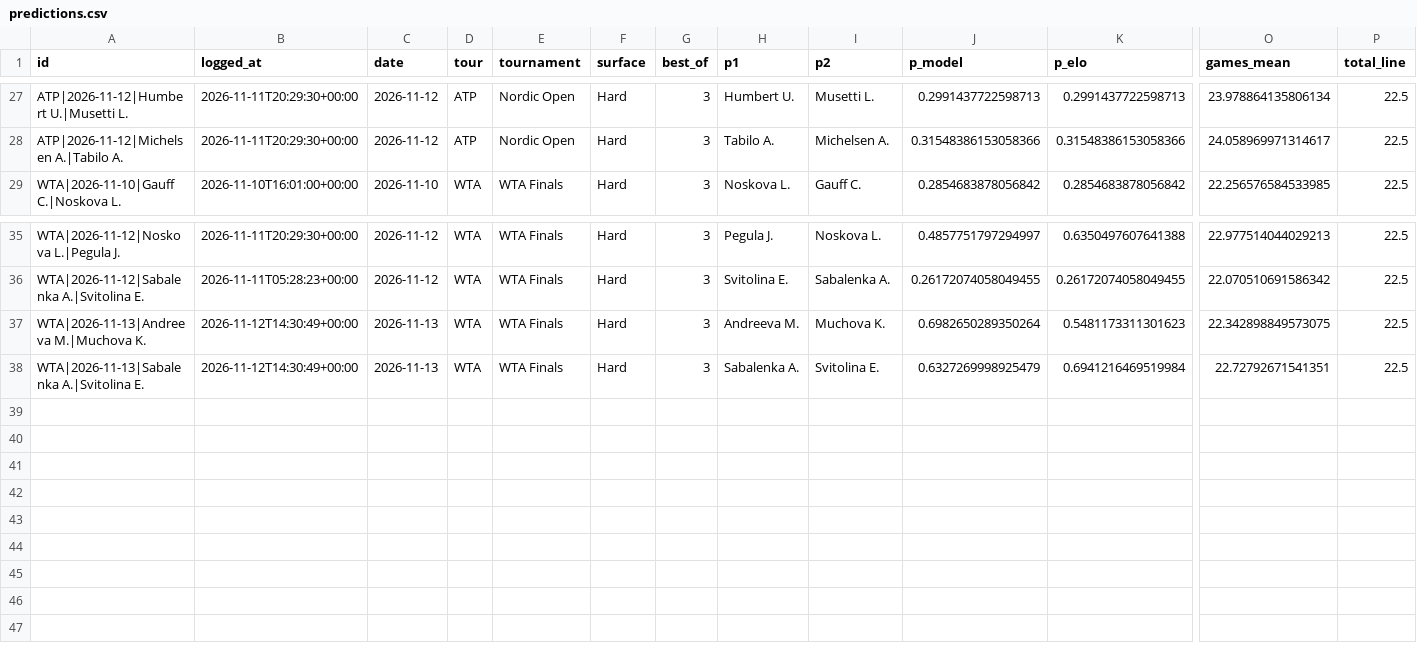
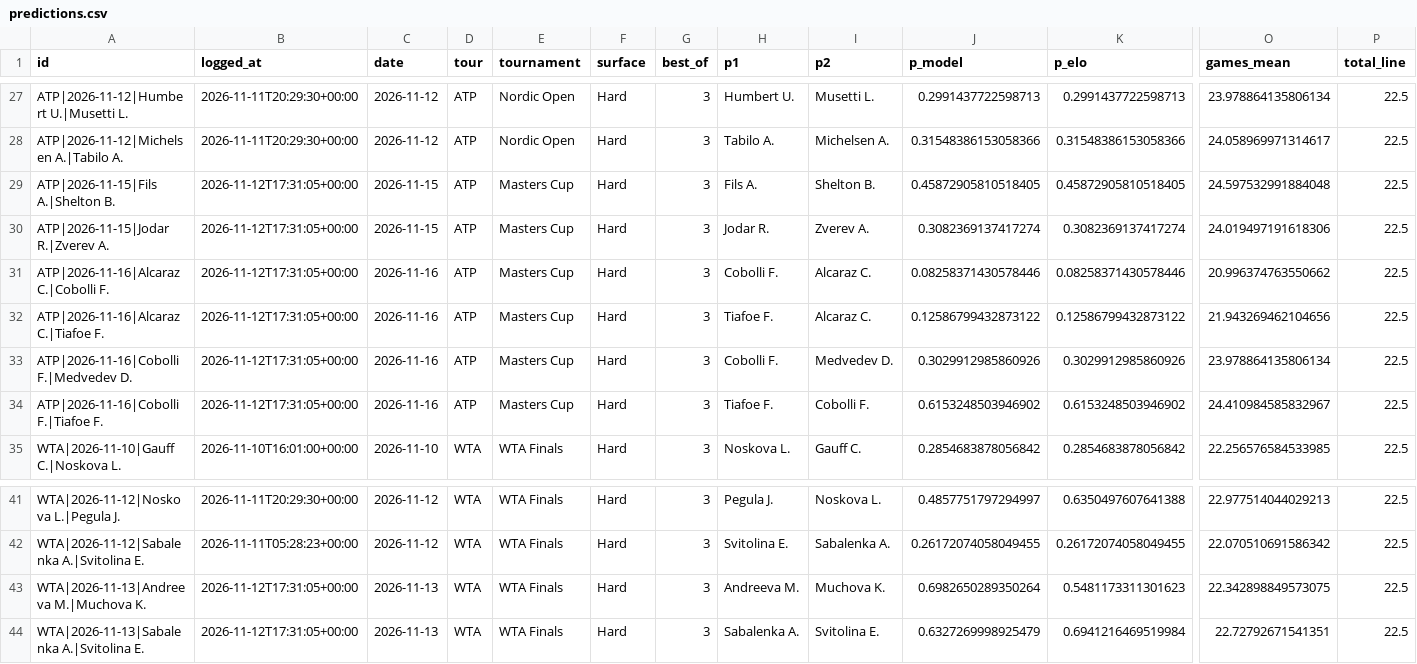
Before and after one commit to safe-n/flask-football-app, a CSV file: tennis/predictions.csv, drawn as a sheet; only a part is shown, gaps mark what is left out; addresses are those after the commit; rows hold the shown columns only; the diff names each change by its address in the sheet, - before the commit and + after, or states it on an @@ line.

Commit message:
tennis predictions: 43 prognoz

```diff
--- a/tennis/predictions.csv
+++ b/tennis/predictions.csv
+row 29: ATP|2026-11-15|Fils A.|Shelton B. | 2026-11-12T17:31:05+00:00 | 2026-11-15 | ATP | Masters Cup | Hard | 3 | Fils A. | Shelton B. | 0.45872905810518405 | 0.45872905810518405 | 24.597532991884048 | 22.5
+row 30: ATP|2026-11-15|Jodar R.|Zverev A. | 2026-11-12T17:31:05+00:00 | 2026-11-15 | ATP | Masters Cup | Hard | 3 | Jodar R. | Zverev A. | 0.3082369137417274 | 0.3082369137417274 | 24.019497191618306 | 22.5
+row 31: ATP|2026-11-16|Alcaraz C.|Cobolli F. | 2026-11-12T17:31:05+00:00 | 2026-11-16 | ATP | Masters Cup | Hard | 3 | Cobolli F. | Alcaraz C. | 0.08258371430578446 | 0.08258371430578446 | 20.996374763550662 | 22.5
+row 32: ATP|2026-11-16|Alcaraz C.|Tiafoe F. | 2026-11-12T17:31:05+00:00 | 2026-11-16 | ATP | Masters Cup | Hard | 3 | Tiafoe F. | Alcaraz C. | 0.12586799432873122 | 0.12586799432873122 | 21.943269462104656 | 22.5
+row 33: ATP|2026-11-16|Cobolli F.|Medvedev D. | 2026-11-12T17:31:05+00:00 | 2026-11-16 | ATP | Masters Cup | Hard | 3 | Cobolli F. | Medvedev D. | 0.3029912985860926 | 0.3029912985860926 | 23.978864135806134 | 22.5
+row 34: ATP|2026-11-16|Cobolli F.|Tiafoe F. | 2026-11-12T17:31:05+00:00 | 2026-11-16 | ATP | Masters Cup | Hard | 3 | Tiafoe F. | Cobolli F. | 0.6153248503946902 | 0.6153248503946902 | 24.410984585832967 | 22.5
-B43:B44 (logged_at): 2026-11-12T14:30:49+00:00
+B43:B44 (logged_at): 2026-11-12T17:31:05+00:00
```
